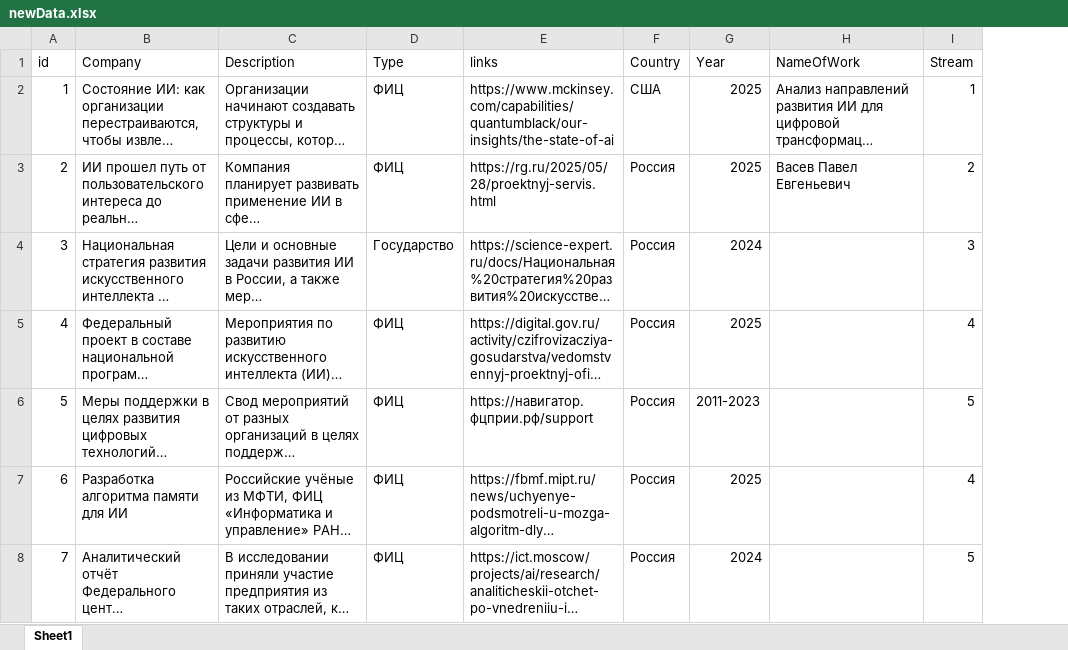
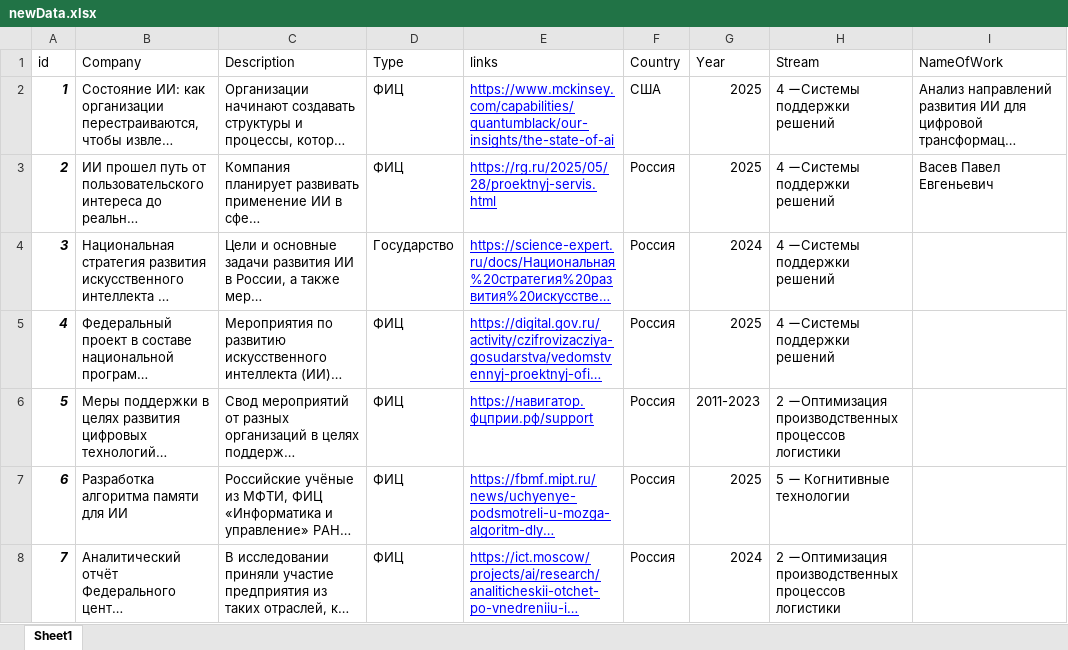
Before and after one commit to PaPasha00/SchemaNikita, an Excel workbook: public/newData.xlsx, sheet Sheet1, drawn as a sheet; only a part is shown; long unchanged cells end in …; values as stored, in another font and other column widths than the file's, no borders; removed rows and columns are numbered as before the commit, all else as after; the diff covers the shown part only; the diff names each change by its address in the sheet, - before the commit and + after, or states it on an @@ line.

```diff
--- a/public/newData.xlsx (sheet Sheet1)
+++ b/public/newData.xlsx (sheet Sheet1)
+column H (Stream), rows 2-8: 4 ーСистемы поддержки решений | 4 ーСистемы поддержки решений | 4 ーСистемы поддержки решений | 4 ーСистемы поддержки решений | 2 ーОптимизация производственных процессов логистики | 5 ー Когнитивные технологии | 2 ーОптимизация производственных процессов логистики
-column I (Stream), rows 2-8: 1 | 2 | 3 | 4 | 5 | 4 | 5
@@ A2:A8 bold: off → on, italic: off → on @@
@@ E2:E8 underline: off → on, text colour: black → #0000FF @@
```
Also changed, not shown: 30 added rows, 9 edited cells and cell formats elsewhere in this sheet, 3 other files.
